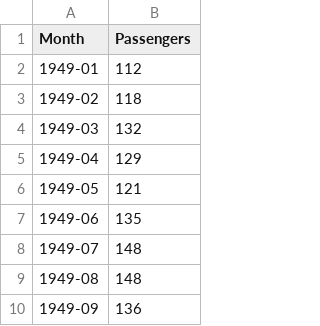
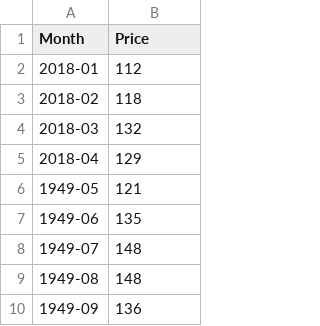
Before and after one commit to Aiiinaaaa/khunazhyk, a CSV file: airline-passengers (3).csv, drawn as a sheet; only a part is shown.

Commit message:
Update airline-passengers (3).csv

```diff
--- a/airline-passengers (3).csv
+++ b/airline-passengers (3).csv
@@ -1,6 +1,6 @@
-"Month","Passengers"
-"1949-01",112
-"1949-02",118
-"1949-03",132
-"1949-04",129
+"Month","Price"
+"2018-01",112
+"2018-02",118
+"2018-03",132
+"2018-04",129
 "1949-05",121
```
